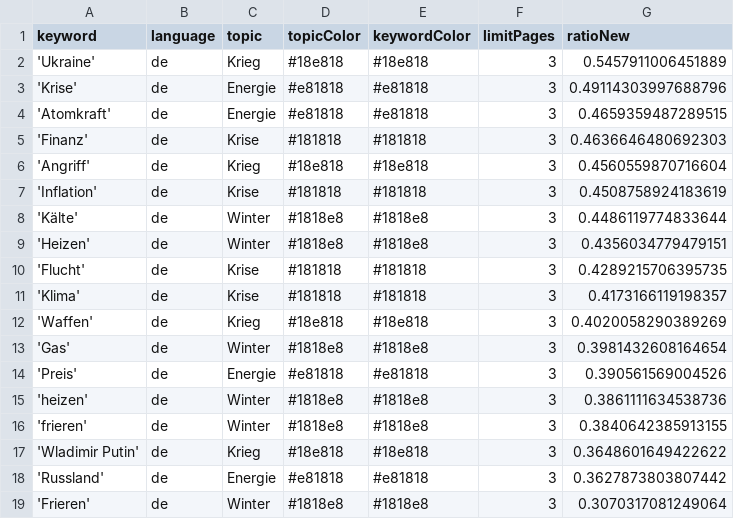
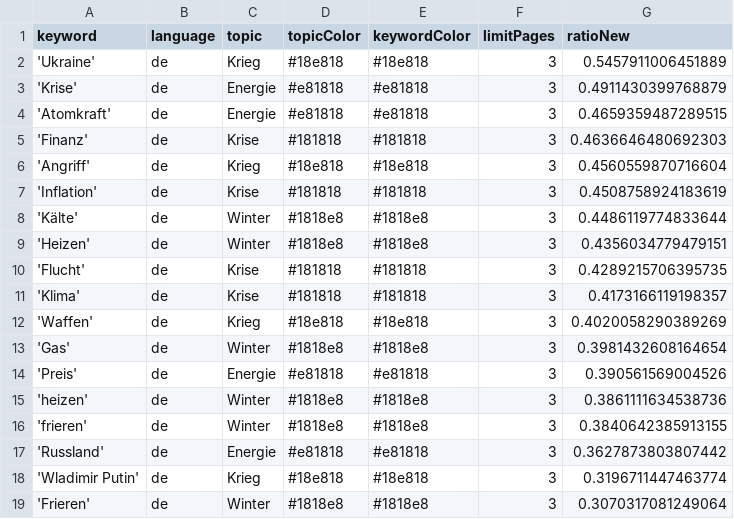
Before and after one commit to liese97-news/winterIsComing2, a CSV file: keywords.csv, drawn as a sheet.

```diff
--- a/keywords.csv
+++ b/keywords.csv
@@ -2,3 +2,3 @@ keyword,language,topic,topicColor,keywordColor,limitPages,ratioNew
 'Ukraine',de,Krieg,#18e818,#18e818,3,0.5457911006451889
-'Krise',de,Energie,#e81818,#e81818,3,0.49114303997688796
+'Krise',de,Energie,#e81818,#e81818,3,0.4911430399768879
 'Atomkraft',de,Energie,#e81818,#e81818,3,0.4659359487289515
@@ -16,4 +16,4 @@ keyword,language,topic,topicColor,keywordColor,limitPages,ratioNew
 'frieren',de,Winter,#1818e8,#1818e8,3,0.3840642385913155
-'Wladimir Putin',de,Krieg,#18e818,#18e818,3,0.3648601649422622
 'Russland',de,Energie,#e81818,#e81818,3,0.3627873803807442
+'Wladimir Putin',de,Krieg,#18e818,#18e818,3,0.3196711447463774
 'Frieren',de,Winter,#1818e8,#1818e8,3,0.3070317081249064
```
Also changed, not shown: 1 other file.
